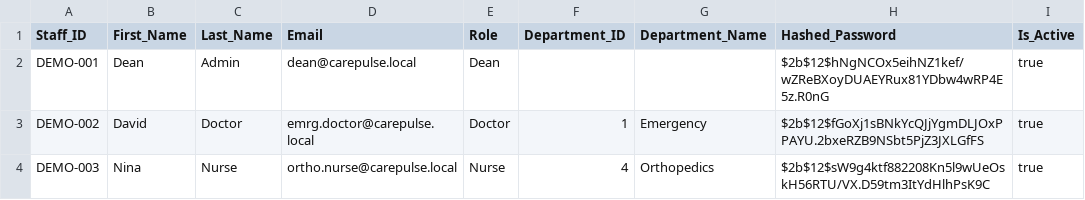
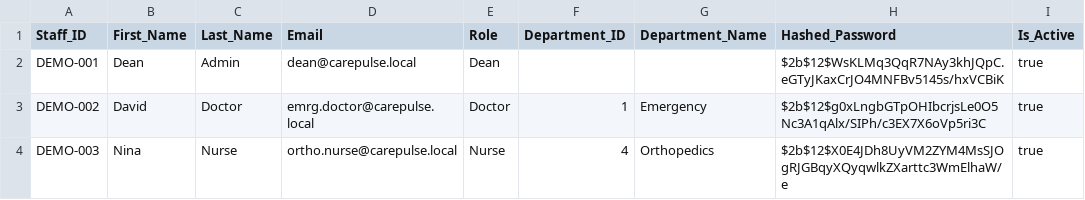
Before and after one commit to phagundhadwal-tech/hospital, a CSV file: backend/data/users.csv, drawn as a sheet.

Commit message:
user

```diff
--- a/backend/data/users.csv
+++ b/backend/data/users.csv
@@ -1,4 +1,4 @@
 Staff_ID,First_Name,Last_Name,Email,Role,Department_ID,Department_Name,Hashed_Password,Is_Active
-DEMO-001,Dean,Admin,dean@carepulse.local,Dean,,,$2b$12$hNgNCOx5eihNZ1kef/wZReBXoyDUAEYRux81YDbw4wRP4E5z.R0nG,true
-DEMO-002,David,Doctor,emrg.doctor@carepulse.local,Doctor,1,Emergency,$2b$12$fGoXj1sBNkYcQJjYgmDLJOxPPAYU.2bxeRZB9NSbt5PjZ3JXLGfFS,true
-DEMO-003,Nina,Nurse,ortho.nurse@carepulse.local,Nurse,4,Orthopedics,$2b$12$sW9g4ktf882208Kn5l9wUeOskH56RTU/VX.D59tm3ItYdHlhPsK9C,true
+DEMO-001,Dean,Admin,dean@carepulse.local,Dean,,,$2b$12$WsKLMq3QqR7NAy3khJQpC.eGTyJKaxCrJO4MNFBv5145s/hxVCBiK,true
+DEMO-002,David,Doctor,emrg.doctor@carepulse.local,Doctor,1,Emergency,$2b$12$g0xLngbGTpOHIbcrjsLe0O5Nc3A1qAlx/SIPh/c3EX7X6oVp5ri3C,true
+DEMO-003,Nina,Nurse,ortho.nurse@carepulse.local,Nurse,4,Orthopedics,$2b$12$X0E4JDh8UyVM2ZYM4MsSJOgRJGBqyXQyqwlkZXarttc3WmElhaW/e,true
```
